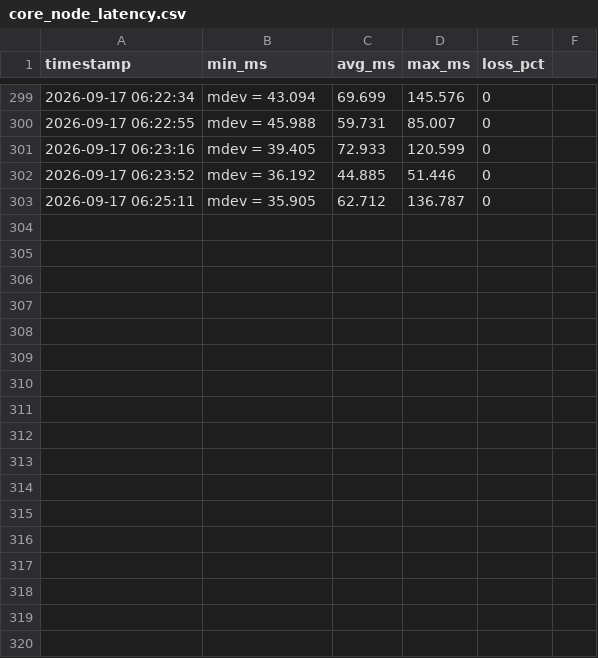
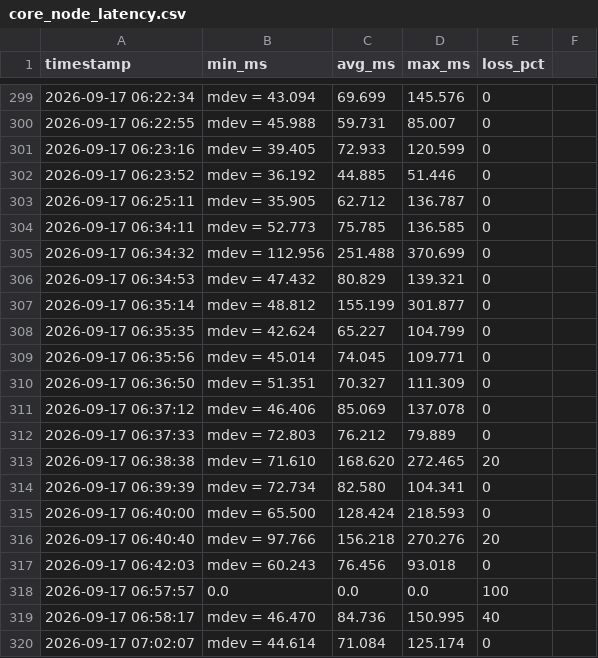
Before and after one commit to kiliajnscharf-ai/carrier-telemetry-audit, a CSV file: core_node_latency.csv, drawn as a sheet; only a part is shown, gaps mark what is left out; the diff names each change by its address in the sheet, - before the commit and + after, or states it on an @@ line.

```diff
--- a/core_node_latency.csv
+++ b/core_node_latency.csv
+row 304: 2026-09-17 06:34:11 | mdev = 52.773 | 75.785 | 136.585 | 0
+row 305: 2026-09-17 06:34:32 | mdev = 112.956 | 251.488 | 370.699 | 0
+row 306: 2026-09-17 06:34:53 | mdev = 47.432 | 80.829 | 139.321 | 0
+row 307: 2026-09-17 06:35:14 | mdev = 48.812 | 155.199 | 301.877 | 0
+row 308: 2026-09-17 06:35:35 | mdev = 42.624 | 65.227 | 104.799 | 0
+row 309: 2026-09-17 06:35:56 | mdev = 45.014 | 74.045 | 109.771 | 0
+row 310: 2026-09-17 06:36:50 | mdev = 51.351 | 70.327 | 111.309 | 0
+row 311: 2026-09-17 06:37:12 | mdev = 46.406 | 85.069 | 137.078 | 0
+row 312: 2026-09-17 06:37:33 | mdev = 72.803 | 76.212 | 79.889 | 0
+row 313: 2026-09-17 06:38:38 | mdev = 71.610 | 168.620 | 272.465 | 20
+row 314: 2026-09-17 06:39:39 | mdev = 72.734 | 82.580 | 104.341 | 0
+row 315: 2026-09-17 06:40:00 | mdev = 65.500 | 128.424 | 218.593 | 0
+row 316: 2026-09-17 06:40:40 | mdev = 97.766 | 156.218 | 270.276 | 20
+row 317: 2026-09-17 06:42:03 | mdev = 60.243 | 76.456 | 93.018 | 0
+row 318: 2026-09-17 06:57:57 | 0.0 | 0.0 | 0.0 | 100
+row 319: 2026-09-17 06:58:17 | mdev = 46.470 | 84.736 | 150.995 | 40
+row 320: 2026-09-17 07:02:07 | mdev = 44.614 | 71.084 | 125.174 | 0
```
Also changed, not shown: 1 other file.
